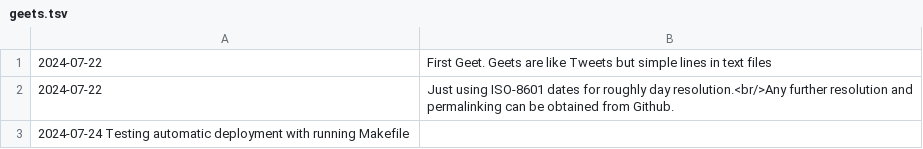
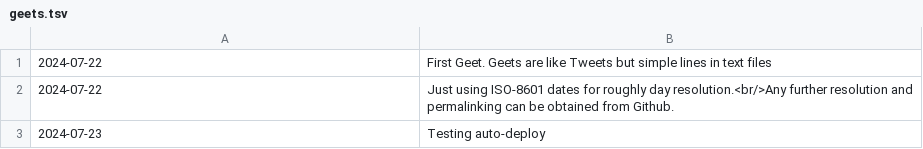
Before and after one commit to geetduggal/geetduggal.github.io, a TSV file: geets.tsv, drawn as a sheet.

Commit message:
Update geets.tsv

```diff
--- a/geets.tsv
+++ b/geets.tsv
@@ -2,2 +2,2 @@
 2024-07-22	Just using ISO-8601 dates for roughly day resolution.<br/>Any further resolution and permalinking can be obtained from Github.
-2024-07-24  Testing automatic deployment with running Makefile
+2024-07-23	Testing auto-deploy
```
